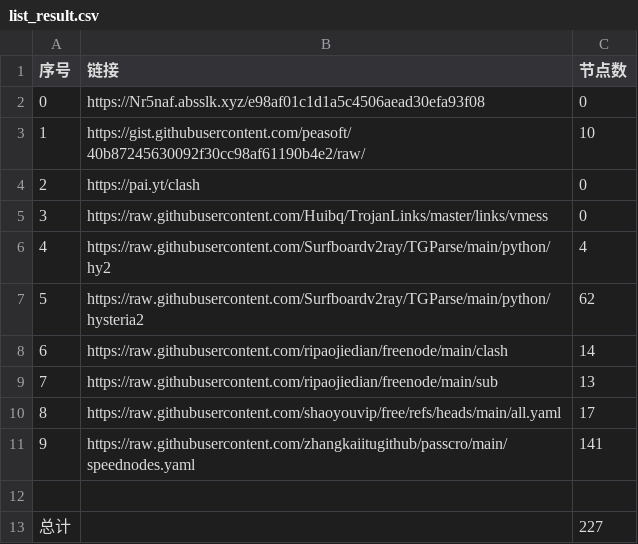
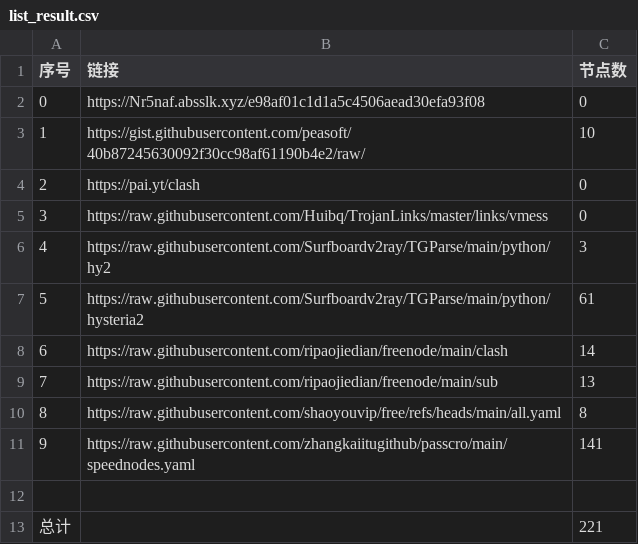
Before and after one commit to edgewugg/AutoMergePublicNodes, a CSV file: list_result.csv, drawn as a sheet.

```diff
--- a/list_result.csv
+++ b/list_result.csv
@@ -5,9 +5,9 @@
 3,https://raw.githubusercontent.com/Huibq/TrojanLinks/master/links/vmess,0
-4,https://raw.githubusercontent.com/Surfboardv2ray/TGParse/main/python/hy2,4
-5,https://raw.githubusercontent.com/Surfboardv2ray/TGParse/main/python/hysteria2,62
+4,https://raw.githubusercontent.com/Surfboardv2ray/TGParse/main/python/hy2,3
+5,https://raw.githubusercontent.com/Surfboardv2ray/TGParse/main/python/hysteria2,61
 6,https://raw.githubusercontent.com/ripaojiedian/freenode/main/clash,14
 7,https://raw.githubusercontent.com/ripaojiedian/freenode/main/sub,13
-8,https://raw.githubusercontent.com/shaoyouvip/free/refs/heads/main/all.yaml,17
+8,https://raw.githubusercontent.com/shaoyouvip/free/refs/heads/main/all.yaml,8
 9,https://raw.githubusercontent.com/zhangkaiitugithub/passcro/main/speednodes.yaml,141
 
-总计,,227
+总计,,221
```
Also changed, not shown: 19 other files.
